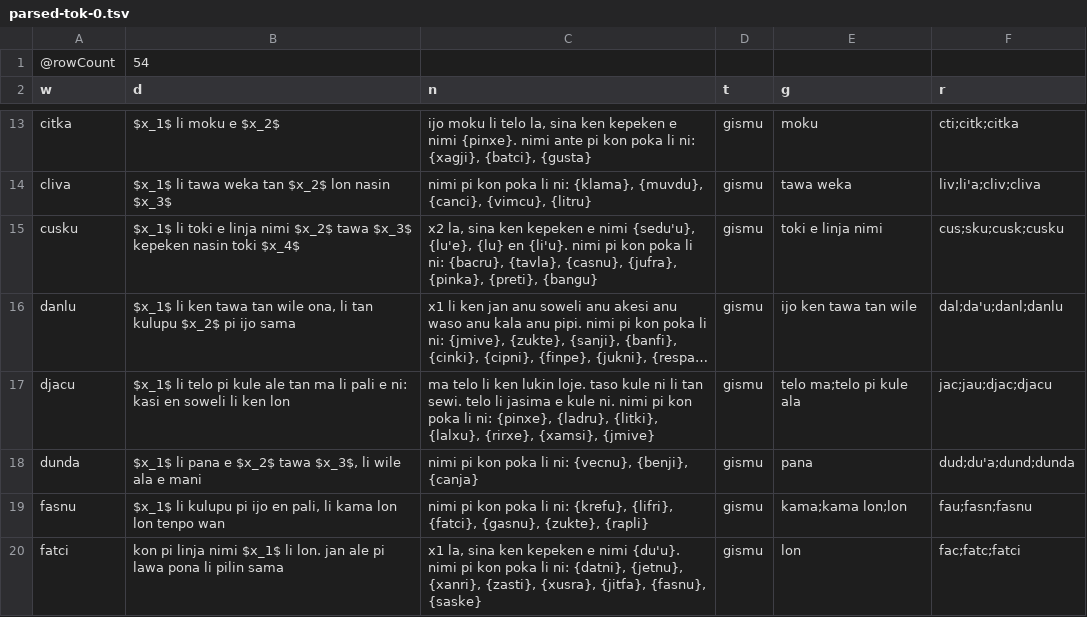
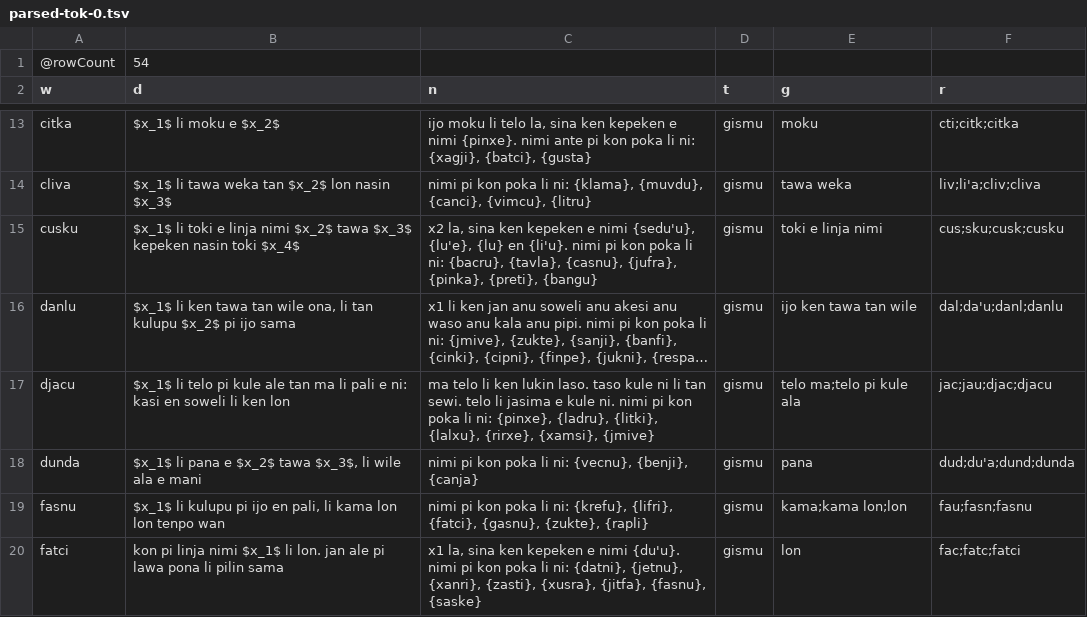
Before and after one commit to La-Lojban/sutysisku-lojban-corpus-downloader, a TSV file: data/parsed/parsed-tok-0.tsv, drawn as a sheet; only a part is shown, gaps mark what is left out; long unchanged cells end in …; the diff names each change by its address in the sheet, - before the commit and + after, or states it on an @@ line.

```diff
--- a/data/parsed/parsed-tok-0.tsv
+++ b/data/parsed/parsed-tok-0.tsv
-C17 (n): …ken lukin loje. taso kule…
+C17 (n): …ken lukin laso. taso kule…
```
Also changed, not shown: data/parsed/parsed-en-simple-0.tsv, data/parsed/parsed-eo-0.tsv, 48 other files.
